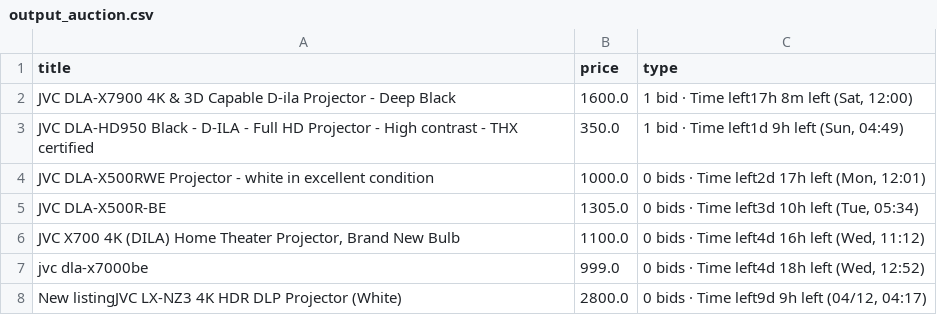
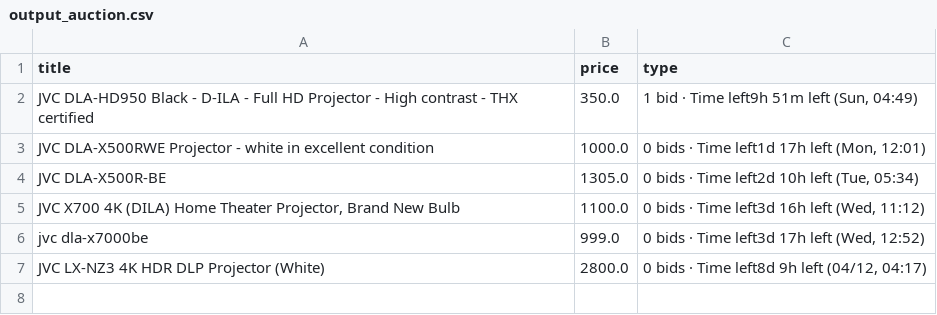
Before and after one commit to LFCottrell/Ebay_JVC, a CSV file: output_auction.csv, drawn as a sheet.

```diff
--- a/output_auction.csv
+++ b/output_auction.csv
@@ -1,8 +1,7 @@
 title,price,type
-JVC DLA-X7900 4K & 3D Capable D-ila Projector - Deep Black,1600.0,"1 bid · Time left17h 8m left (Sat, 12:00)"
-JVC DLA-HD950 Black - D-ILA - Full HD Projector - High contrast - THX certified,350.0,"1 bid · Time left1d 9h left (Sun, 04:49)"
-JVC DLA-X500RWE Projector - white in excellent condition,1000.0,"0 bids · Time left2d 17h left (Mon, 12:01)"
-JVC DLA-X500R-BE,1305.0,"0 bids · Time left3d 10h left (Tue, 05:34)"
-"JVC  X700 4K (DILA) Home Theater Projector, Brand New Bulb",1100.0,"0 bids · Time left4d 16h left (Wed, 11:12)"
-jvc dla-x7000be,999.0,"0 bids · Time left4d 18h left (Wed, 12:52)"
-New listingJVC LX-NZ3 4K HDR DLP Projector (White),2800.0,"0 bids · Time left9d 9h left (04/12, 04:17)"
+JVC DLA-HD950 Black - D-ILA - Full HD Projector - High contrast - THX certified,350.0,"1 bid · Time left9h 51m left (Sun, 04:49)"
+JVC DLA-X500RWE Projector - white in excellent condition,1000.0,"0 bids · Time left1d 17h left (Mon, 12:01)"
+JVC DLA-X500R-BE,1305.0,"0 bids · Time left2d 10h left (Tue, 05:34)"
+"JVC  X700 4K (DILA) Home Theater Projector, Brand New Bulb",1100.0,"0 bids · Time left3d 16h left (Wed, 11:12)"
+jvc dla-x7000be,999.0,"0 bids · Time left3d 17h left (Wed, 12:52)"
+JVC LX-NZ3 4K HDR DLP Projector (White),2800.0,"0 bids · Time left8d 9h left (04/12, 04:17)"
```
Also changed, not shown: new_df.csv.
